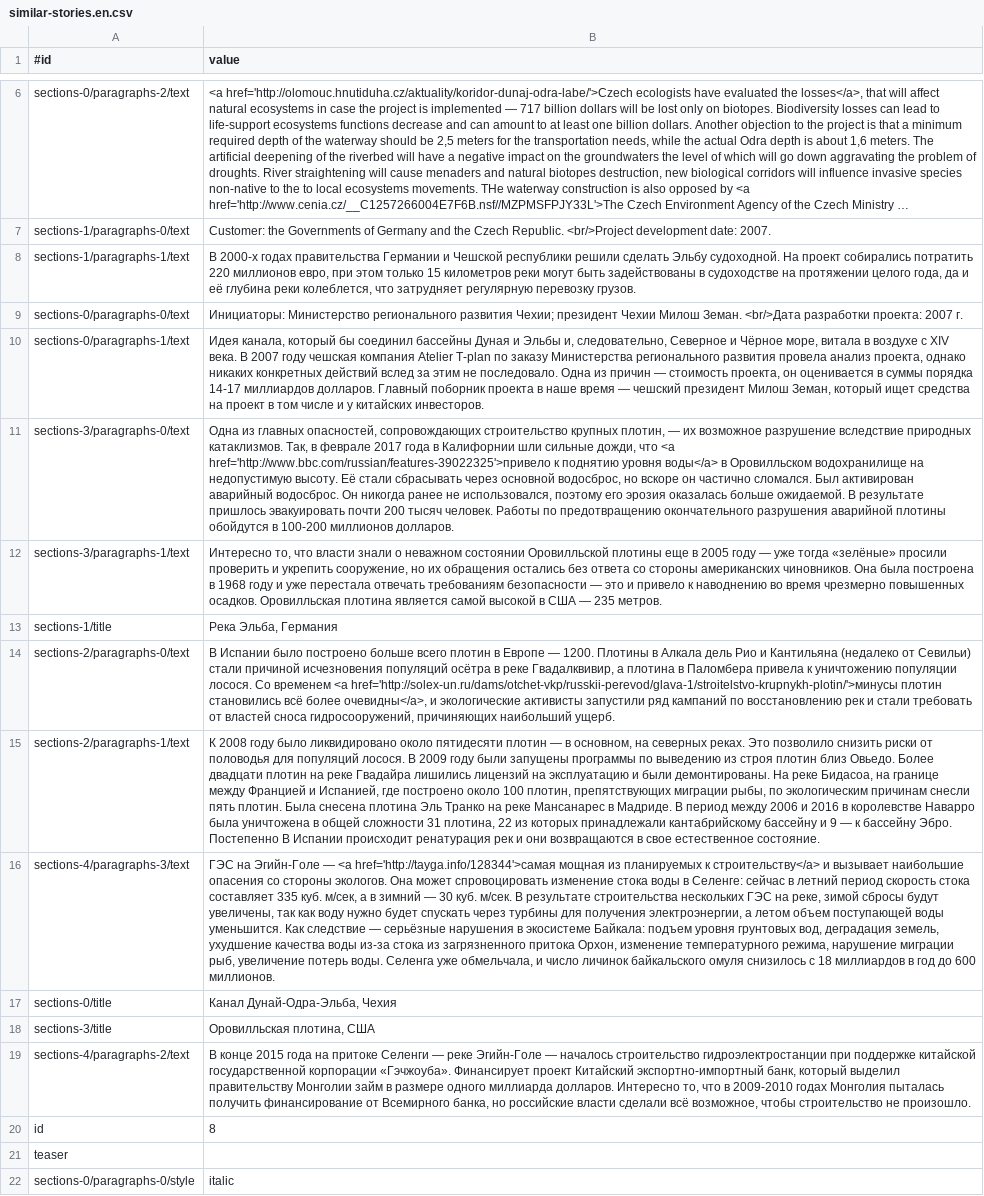
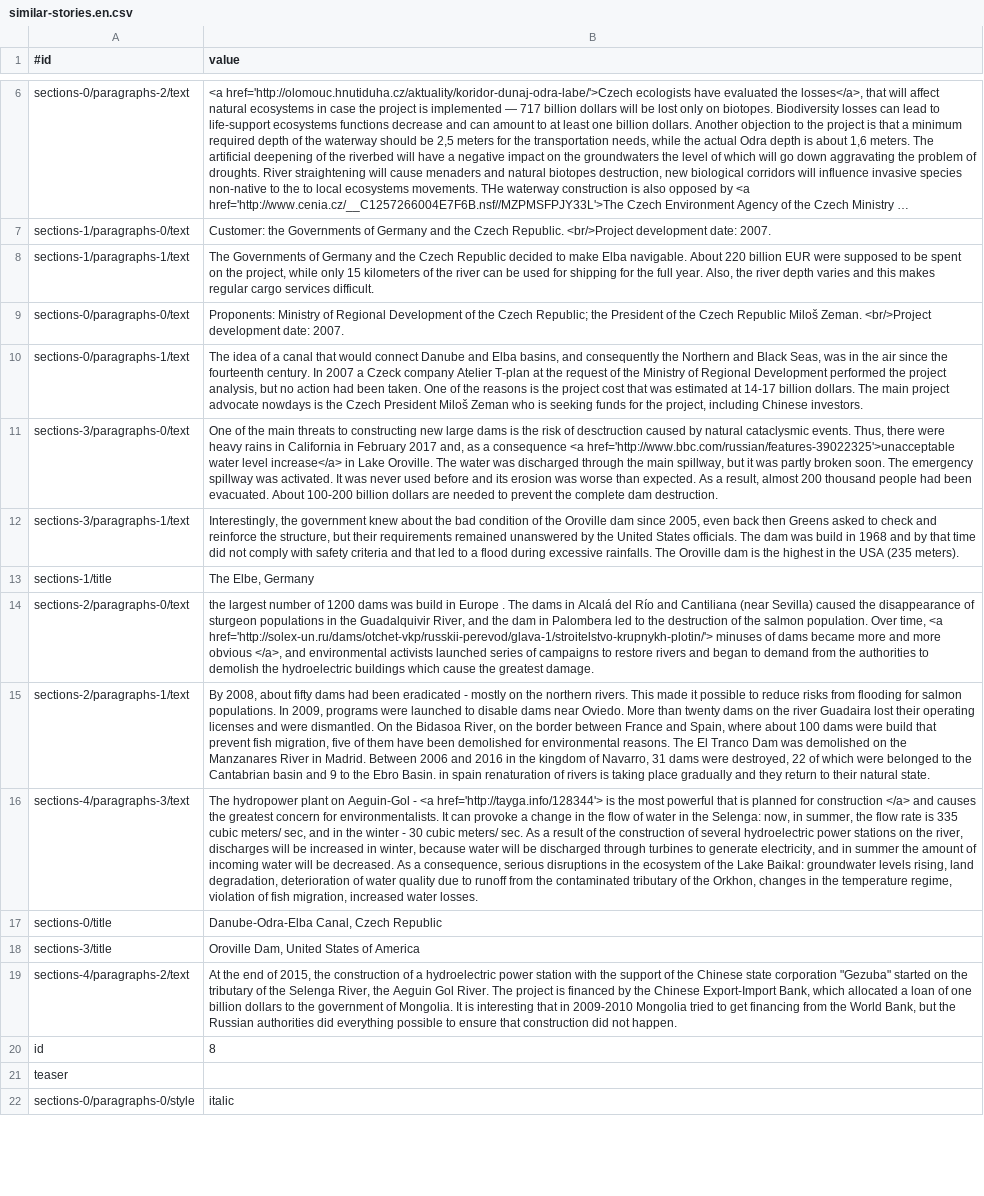
Before and after one commit to iharsuvorau/stop-e40, a CSV file: translations/en/csv/similar-stories.en.csv, drawn as a sheet; only a part is shown, gaps mark what is left out; long unchanged cells end in …; the diff covers the shown part only; the diff names each change by its address in the sheet, - before the commit and + after, or states it on an @@ line.

```diff
--- a/translations/en/csv/similar-stories.en.csv
+++ b/translations/en/csv/similar-stories.en.csv
-B8 (value): В 2000-х годах правительства Германии и Чешской республики решили сделать Эльбу судоходной. На проект собирались потратить 220 миллионов евро, при этом только 15 километров реки могут быть задействованы в судоходстве на протяжении целого года, да и её глубина реки колеблется, что затрудняет регулярную перевозку грузов.
+B8 (value): The Governments of Germany and the Czech Republic decided to make Elba navigable. About 220 billion EUR were supposed to be spent on the project, while only 15 kilometers of the river can be used for shipping for the full year. Also, the river depth varies and this makes regular cargo services difficult.
-B9 (value): Инициаторы: Министерство регионального развития Чехии; президент Чехии Милош Земан. <br/>Дата разработки проекта: 2007 г.
+B9 (value): Proponents: Ministry of Regional Development of the Czech Republic; the President of the Czech Republic Miloš Zeman. <br/>Project development date: 2007.
-B10 (value): Идея канала, который бы соединил бассейны Дуная и Эльбы и, следовательно, Северное и Чёрное море, витала в воздухе с XIV века. В 2007 году чешская компания Atelier T-plan по заказу Министерства регионального развития провела анализ проекта, однако никаких конкретных действий вслед за этим не последовало. Одна из причин — стоимость проекта, он оценивается в суммы порядка 14-17 миллиардов долларов. Главный поборник проекта в наше время — чешский президент Милош Земан, который ищет средства на проект в том числе и у китайских инвесторов.
+B10 (value): The idea of a canal that would connect Danube and Elba basins, and consequently the Northern and Black Seas, was in the air since the fourteenth century. In 2007 a Czeck company Atelier T-plan at the request of the Ministry of Regional Development performed the project analysis, but no action had been taken. One of the reasons is the project cost that was estimated at 14-17 billion dollars. The main project advocate nowdays is the Czech President Miloš Zeman who is seeking funds for the project, including Chinese investors.
-B11 (value): Одна из главных опасностей, сопровождающих строительство крупных плотин, — их возможное разрушение вследствие природных катаклизмов. Так, в феврале 2017 года в Калифорнии шли сильные дожди, что <a href='http://www.bbc.com/russian/features-39022325'>привело к поднятию уровня воды</a> в Оровилльском водохранилище на недопустимую высоту. Её стали сбрасывать через основной водосброс, но вскоре он частично сломался. Был активирован аварийный водосброс. Он никогда ранее не использовался, поэтому его эрозия оказалась больше ожидаемой. В результате пришлось эвакуировать почти 200 тысяч человек. Работы по предотвращению окончательного разрушения аварийной плотины обойдутся в 100-200 миллионов долларов.
+B11 (value): One of the main threats to constructing new large dams is the risk of desctruction caused by natural cataclysmic events. Thus, there were heavy rains in California in February 2017 and, as a consequence <a href='http://www.bbc.com/russian/features-39022325'>unacceptable water level increase</a> in Lake Oroville. The water was discharged through the main spillway, but it was partly broken soon. The emergency spillway was activated. It was never used before and its erosion was worse than expected. As a result, almost 200 thousand people had been evacuated. About 100-200 billion dollars are needed to prevent the complete dam destruction.
-B12 (value): Интересно то, что власти знали о неважном состоянии Оровилльской плотины еще в 2005 году — уже тогда «зелёные» просили проверить и укрепить сооружение, но их обращения остались без ответа со стороны американских чиновников. Она была построена в 1968 году и уже перестала отвечать требованиям безопасности — это и привело к наводнению во время чрезмерно повышенных осадков. Оровилльская плотина является самой высокой в США — 235 метров.
+B12 (value): Interestingly, the government knew about the bad condition of the Oroville dam since 2005, even back then Greens asked to check and reinforce the structure, but their requirements remained unanswered by the United States officials. The dam was build in 1968 and by that time did not comply with safety criteria and that led to a flood during excessive rainfalls. The Oroville dam is the highest in the USA (235 meters).
-B13 (value): Река Эльба, Германия
+B13 (value): The Elbe, Germany
-B14 (value): В Испании было построено больше всего плотин в Европе — 1200. Плотины в Алкала дель Рио и Кантильяна (недалеко от Севильи) стали причиной исчезновения популяций осётра в реке Гвадалквивир, а плотина в Паломбера привела к уничтожению популяции лосося. Со временем <a href='http://solex-un.ru/dams/otchet-vkp/russkii-perevod/glava-1/stroitelstvo-krupnykh-plotin/'>минусы плотин становились всё более очевидны</a>, и экологические активисты запустили ряд кампаний по восстановлению рек и стали требовать от властей сноса гидросооружений, причиняющих наибольший ущерб.
+B14 (value): the largest number of 1200 dams was build in Europe . The dams in Alcalá del Río and Cantiliana (near Sevilla) caused the disappearance of sturgeon populations in the Guadalquivir River, and the dam in Palombera led to the destruction of the salmon population. Over time, <a href='http://solex-un.ru/dams/otchet-vkp/russkii-perevod/glava-1/stroitelstvo-krupnykh-plotin/'> minuses of dams became more and more obvious </a>, and environmental activists launched series of campaigns to restore rivers and began to demand from the authorities to demolish the hydroelectric buildings which cause the greatest damage.
-B15 (value): К 2008 году было ликвидировано около пятидесяти плотин — в основном, на северных реках. Это позволило снизить риски от половодья для популяций лосося. В 2009 году были запущены программы по выведению из строя плотин близ Овьедо. Более двадцати плотин на реке Гвадайра лишились лицензий на эксплуатацию и были демонтированы. На реке Бидасоа, на границе между Францией и Испанией, где построено около 100 плотин, препятствующих миграции рыбы, по экологическим причинам снесли пять плотин. Была снесена плотина Эль Транко на реке Мансанарес в Мадриде. В период между 2006 и 2016 в королевстве Наварро была уничтожена в общей сложности 31 плотина, 22 из которых принадлежали кантабрийскому бассейну и 9 — к бассейну Эбро. Постепенно В Испании происходит ренатурация рек и они возвращаются в свое естественное состояние.
+B15 (value): By 2008, about fifty dams had been eradicated - mostly on the northern rivers. This made it possible to reduce risks from flooding for salmon populations. In 2009, programs were launched to disable dams near Oviedo. More than twenty dams on the river Guadaira lost their operating licenses and were dismantled. On the Bidasoa River, on the border between France and Spain, where about 100 dams were build that prevent fish migration, five of them have been demolished for environmental reasons. The El Tranco Dam was demolished on the Manzanares River in Madrid. Between 2006 and 2016 in the kingdom of Navarro, 31 dams were destroyed, 22 of which were belonged to the Cantabrian basin and 9 to the Ebro Basin. in spain renaturation of rivers is taking place gradually and they return to their natural state.
-B16 (value): ГЭС на Эгийн-Голе — <a href='http://tayga.info/128344'>самая мощная из планируемых к строительству</a> и вызывает наибольшие опасения со стороны экологов. Она может спровоцировать изменение стока воды в Селенге: сейчас в летний период скорость стока составляет 335 куб. м/сек, а в зимний — 30 куб. м/сек. В результате строительства нескольких ГЭС на реке, зимой сбросы будут увеличены, так как воду нужно будет спускать через турбины для получения электроэнергии, а летом объем поступающей воды уменьшится. Как следствие — серьёзные нарушения в экосистеме Байкала: подъем уровня грунтовых вод, деградация земель, ухудшение качества воды из-за стока из загрязненного притока Орхон, изменение температурного режима, нарушение миграции рыб, увеличение потерь воды. Селенга уже обмельчала, и число личинок байкальского омуля снизилось с 18 миллиардов в год до 600 миллионов.
+B16 (value): The hydropower plant on Aeguin-Gol - <a href='http://tayga.info/128344'> is the most powerful that is planned for construction </a> and causes the greatest concern for environmentalists. It can provoke a change in the flow of water in the Selenga: now, in summer, the flow rate is 335 cubic meters/ sec, and in the winter - 30 cubic meters/ sec. As a result of the construction of several hydroelectric power stations on the river, discharges will be increased in winter, because water will be discharged through turbines to generate electricity, and in summer the amount of incoming water will be decreased. As a consequence, serious disruptions in the ecosystem of the Lake Baikal: groundwater levels rising, land degradation, deterioration of water quality due to runoff from the contaminated tributary of the Orkhon, changes in the temperature regime, violation of fish migration, increased water losses.
-B17 (value): Канал Дунай-Одра-Эльба, Чехия
+B17 (value): Danube-Odra-Elba Canal, Czech Republic
-B18 (value): Оровилльская плотина, США
+B18 (value): Oroville Dam, United States of America
-B19 (value): В конце 2015 года на притоке Селенги — реке Эгийн-Голе — началось строительство гидроэлектростанции при поддержке китайской государственной корпорации «Гэчжоуба». Финансирует проект Китайский экспортно-импортный банк, который выделил правительству Монголии займ в размере одного миллиарда долларов. Интересно то, что в 2009-2010 годах Монголия пыталась получить финансирование от Всемирного банка, но российские власти сделали всё возможное, чтобы строительство не произошло.
+B19 (value): At the end of 2015, the construction of a hydroelectric power station with the support of the Chinese state corporation "Gezuba" started on the tributary of the Selenga River, the Aeguin Gol River. The project is financed by the Chinese Export-Import Bank, which allocated a loan of one billion dollars to the government of Mongolia. It is interesting that in 2009-2010 Mongolia tried to get financing from the World Bank, but the Russian authorities did everything possible to ensure that construction did not happen.
```
Also changed, not shown: 9 edited cells elsewhere in this file, translations/en/csv/negative-economics.en.csv, 5 other files.
